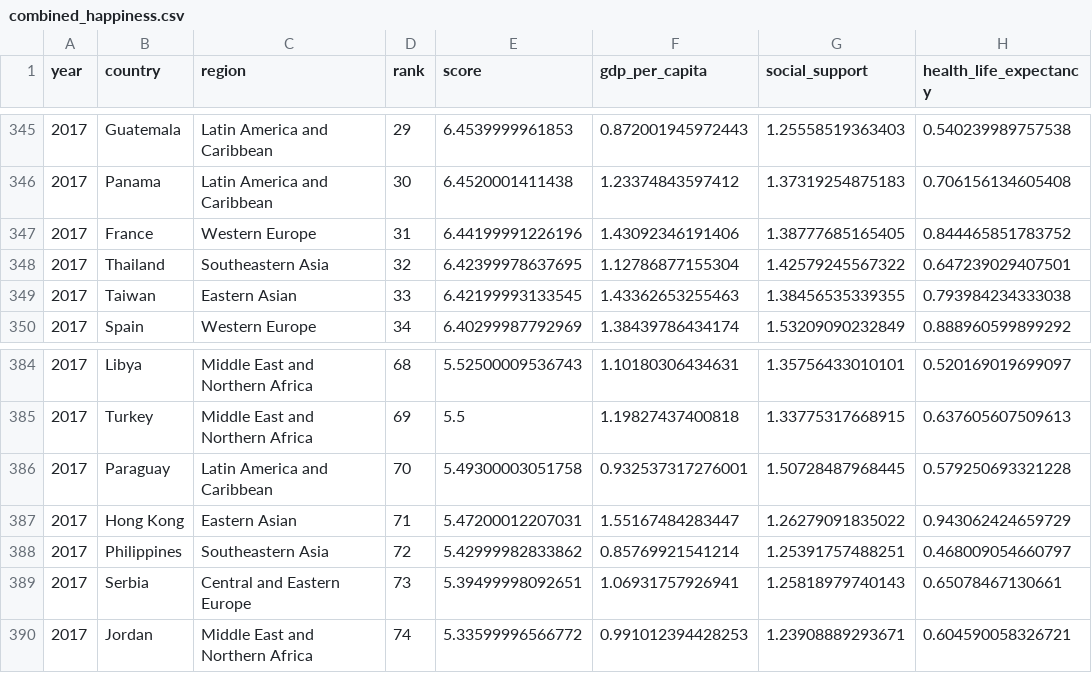
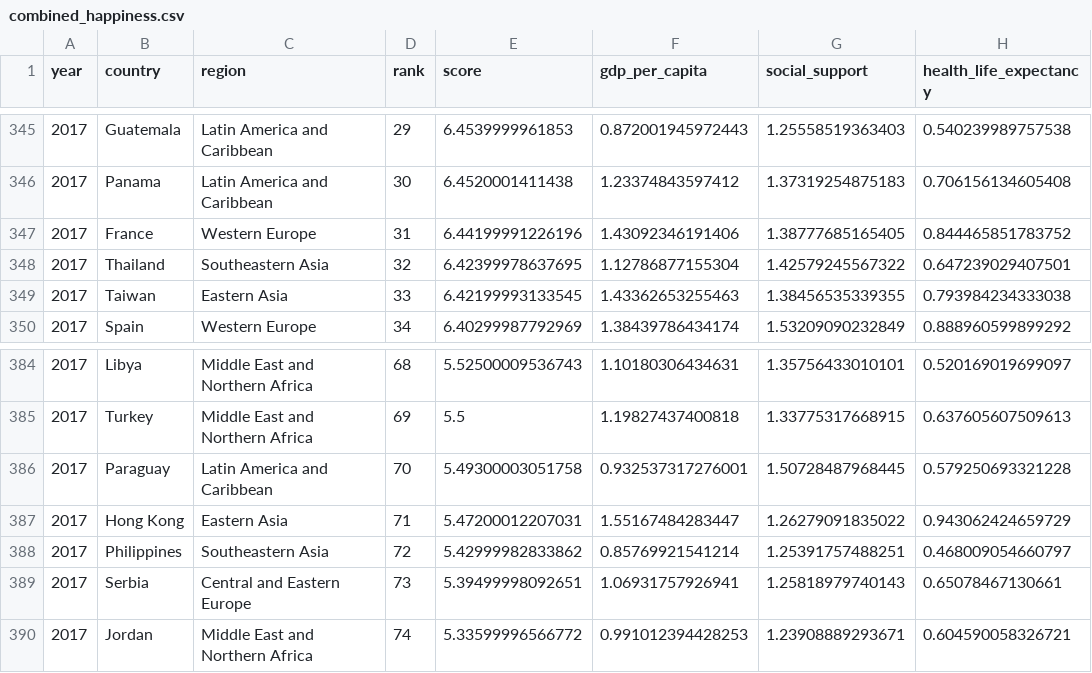
Before and after one commit to YvonneChen22/final_project, a CSV file: Data/combined_happiness.csv, drawn as a sheet; only a part is shown, gaps mark what is left out; the diff names each change by its address in the sheet, - before the commit and + after, or states it on an @@ line.

Commit message:
Fix Dataset

```diff
--- a/Data/combined_happiness.csv
+++ b/Data/combined_happiness.csv
-C349 (region): Eastern Asian
+C349 (region): Eastern Asia
-C387 (region): Eastern Asian
+C387 (region): Eastern Asia
```
Also changed, not shown: 3 other files.
